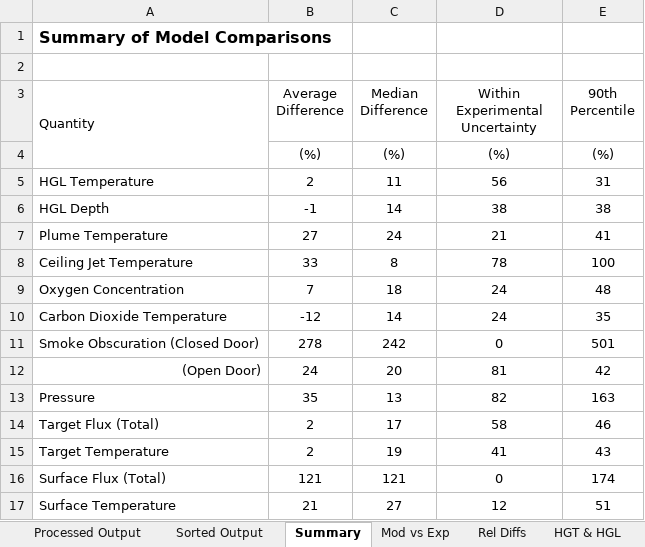
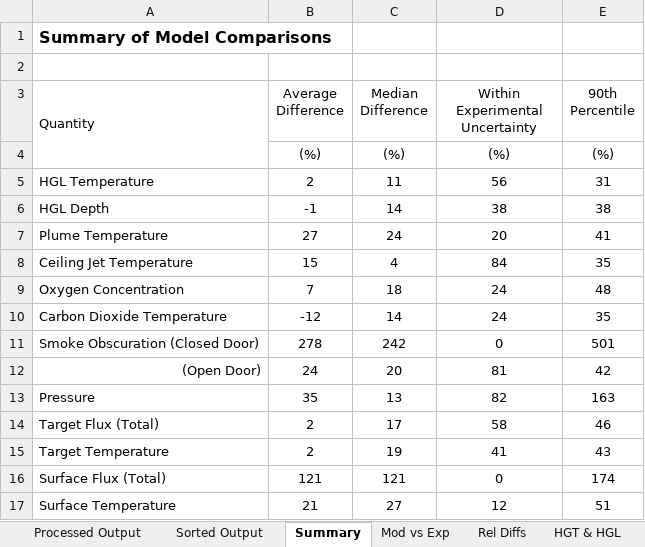
Before and after one commit to firesmokebot/cfast, an Excel workbook: Validation/Analysis/CompareListPyroGraph.xlsx, sheet Summary, drawn as a sheet; values as stored, in another font and other column widths than the file's, no borders; the diff names each change by its address in the sheet, - before the commit and + after, or states it on an @@ line.

Commit message:
Corrected error in ceiling jet spreasheet; one test was taking incorrect columns for relative difference

```diff
--- a/Validation/Analysis/CompareListPyroGraph.xlsx (sheet Summary)
+++ b/Validation/Analysis/CompareListPyroGraph.xlsx (sheet Summary)
-D7 (Within Experimental Uncertainty): 21
+D7 (Within Experimental Uncertainty): 20
-B8 (Average Difference): 33
+B8 (Average Difference): 15
-C8 (Median Difference): 8
+C8 (Median Difference): 4
-D8 (Within Experimental Uncertainty): 78
+D8 (Within Experimental Uncertainty): 84
-E8 (90th Percentile): 100
+E8 (90th Percentile): 35
```
Also changed, not shown: sheet Ceiling Jet, sheet Plume Temp, sheet Mod vs Exp, sheet Gas Concentration, sheet Rel Diffs, 1 other file.
